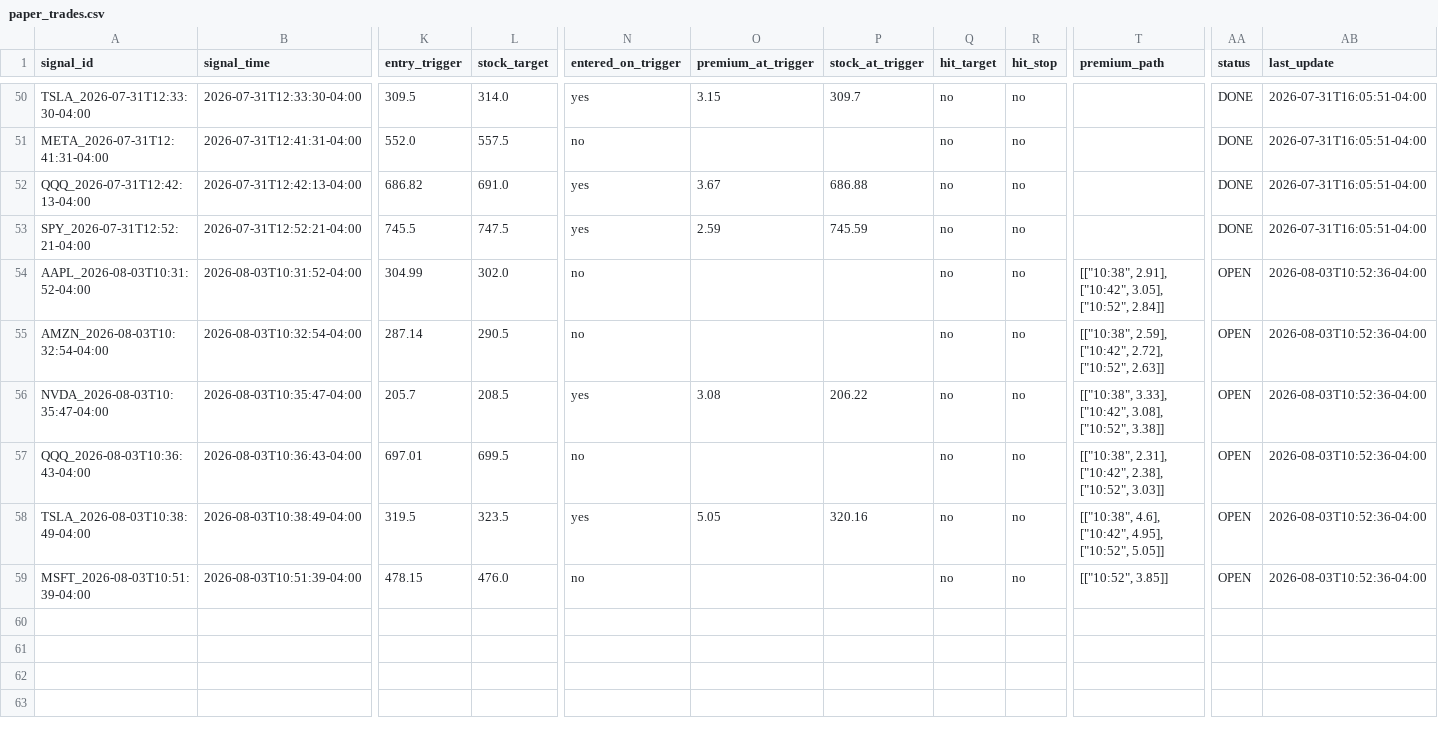
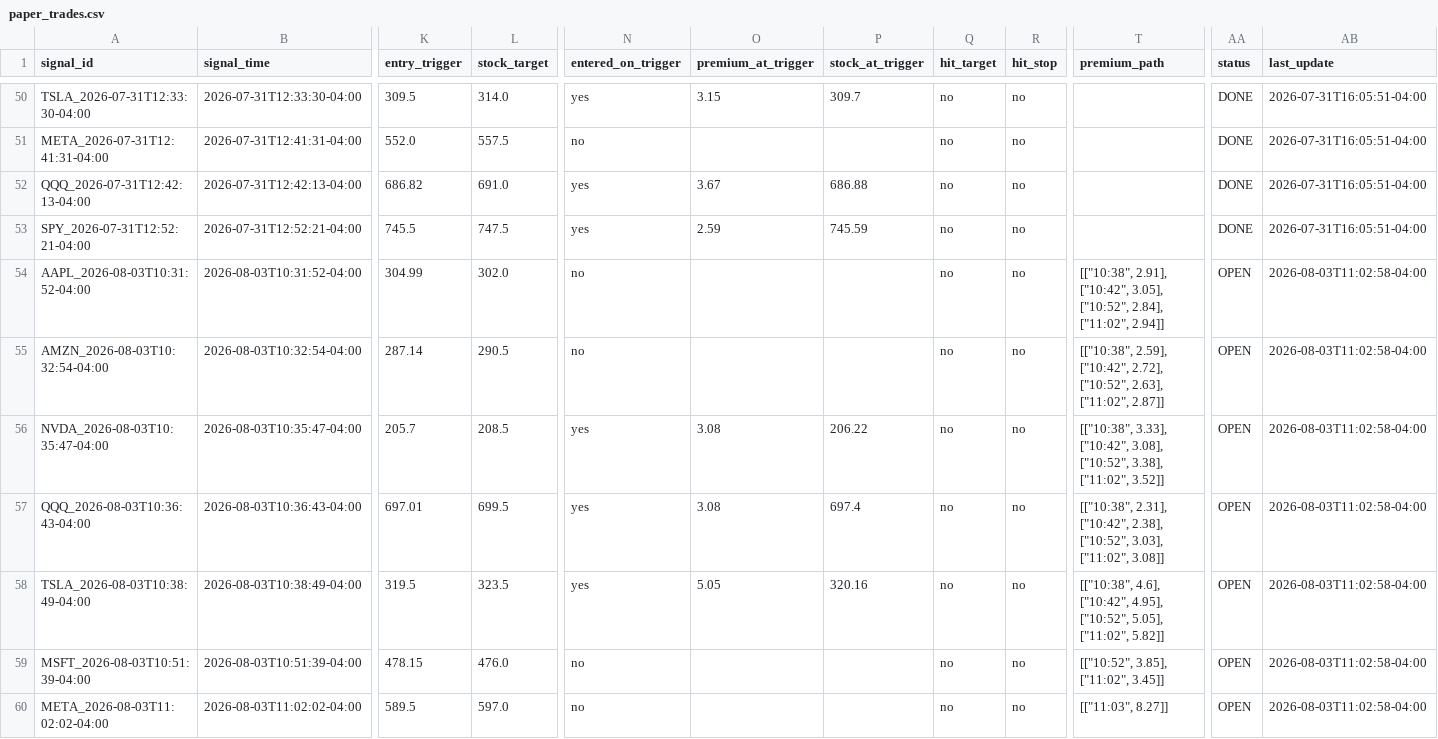
Before and after one commit to xel0irg/stock-ai-bot, a CSV file: backtest/paper_trades.csv, drawn as a sheet; only a part is shown, gaps mark what is left out; rows hold the shown columns only; the diff names each change by its address in the sheet, - before the commit and + after, or states it on an @@ line.

Commit message:
chore: update backtest log + prescreener state [skip ci]

```diff
--- a/backtest/paper_trades.csv
+++ b/backtest/paper_trades.csv
-T54 (premium_path): …3.05], ["10:52", 2.84]]
+T54 (premium_path): …3.05], ["10:52", 2.84], ["11:02", 2.94]]
-AB54:AB59 (last_update): 2026-08-03T10:52:36-04:00
+AB54:AB59 (last_update): 2026-08-03T11:02:58-04:00
-T55 (premium_path): …2.72], ["10:52", 2.63]]
+T55 (premium_path): …2.72], ["10:52", 2.63], ["11:02", 2.87]]
-T56 (premium_path): …3.08], ["10:52", 3.38]]
+T56 (premium_path): …3.08], ["10:52", 3.38], ["11:02", 3.52]]
-N57 (entered_on_trigger): no
+N57 (entered_on_trigger): yes
-O57 (premium_at_trigger): (empty)
+O57 (premium_at_trigger): 3.08
-P57 (stock_at_trigger): (empty)
+P57 (stock_at_trigger): 697.4
-T57 (premium_path): …2.38], ["10:52", 3.03]]
+T57 (premium_path): …2.38], ["10:52", 3.03], ["11:02", 3.08]]
-T58 (premium_path): …4.95], ["10:52", 5.05]]
+T58 (premium_path): …4.95], ["10:52", 5.05], ["11:02", 5.82]]
-T59 (premium_path): [["10:52", 3.85]]
+T59 (premium_path): [["10:52", 3.85], ["11:02", 3.45]]
+row 60: META_2026-08-03T11:02:02-04:00 | 2026-08-03T11:02:02-04:00 | 589.5 | 597.0 | no |  |  | no | no | [["11:03", 8.27]] | OPEN | 2026-08-03T11:02:58-04:00
```
Also changed, not shown: backtest/signals_log.csv, 1 other file.
